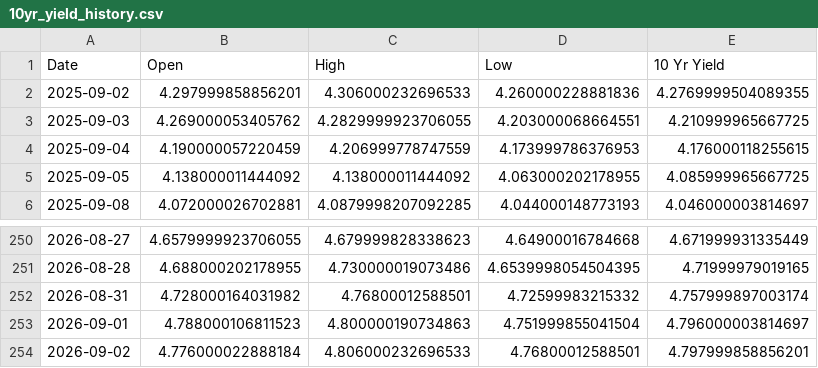
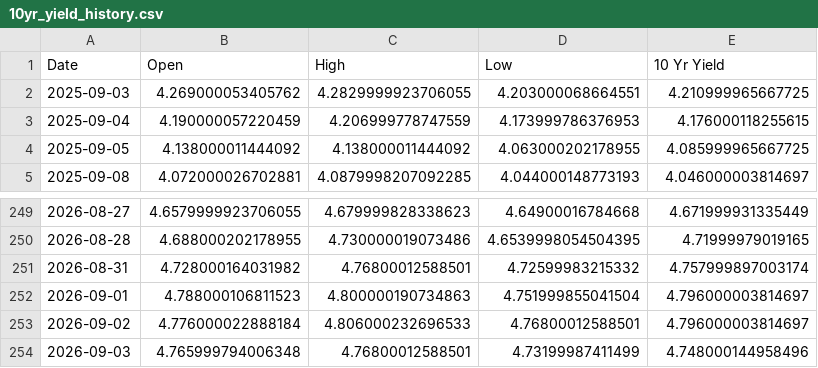
Before and after one commit to housetyler/yahoofinance_USTreasuryYeilds, a CSV file: 10yr_yield_history.csv, drawn as a sheet; only a part is shown, gaps mark what is left out.

```diff
--- a/10yr_yield_history.csv
+++ b/10yr_yield_history.csv
@@ -1,3 +1,2 @@
 Date,Open,High,Low,10 Yr Yield
-2025-09-02,4.297999858856201,4.306000232696533,4.260000228881836,4.2769999504089355
 2025-09-03,4.269000053405762,4.2829999923706055,4.203000068664551,4.210999965667725
@@ -253,2 +252,3 @@ Date,Open,High,Low,10 Yr Yield
 2026-09-01,4.788000106811523,4.800000190734863,4.751999855041504,4.796000003814697
-2026-09-02,4.776000022888184,4.806000232696533,4.76800012588501,4.797999858856201
+2026-09-02,4.776000022888184,4.806000232696533,4.76800012588501,4.796000003814697
+2026-09-03,4.765999794006348,4.76800012588501,4.73199987411499,4.748000144958496
```
